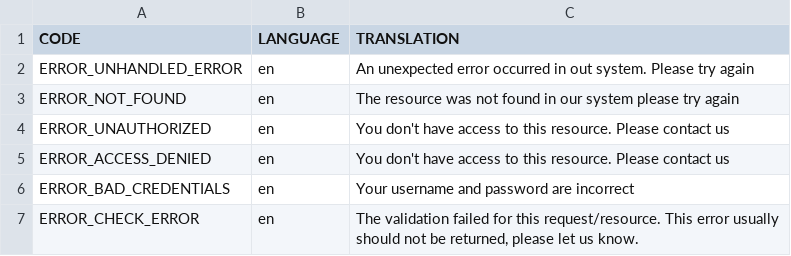
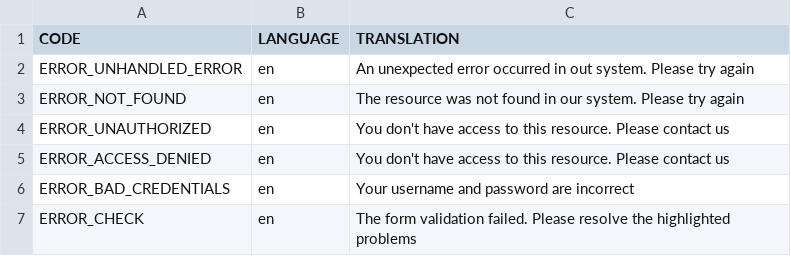
Before and after one commit to TheLust/blue-dream-shisha-backend, a CSV file: src/main/resources/i18n/error-codes.csv, drawn as a sheet.

```diff
--- a/src/main/resources/i18n/error-codes.csv
+++ b/src/main/resources/i18n/error-codes.csv
@@ -2,3 +2,3 @@ CODE|LANGUAGE|TRANSLATION
 ERROR_UNHANDLED_ERROR|en|An unexpected error occurred in out system. Please try again
-ERROR_NOT_FOUND|en|The resource was not found in our system please try again
+ERROR_NOT_FOUND|en|The resource was not found in our system. Please try again
 ERROR_UNAUTHORIZED|en|You don't have access to this resource. Please contact us
@@ -6,2 +6,2 @@ ERROR_ACCESS_DENIED|en|You don't have access to this resource. Please contact us
 ERROR_BAD_CREDENTIALS|en|Your username and password are incorrect
-ERROR_CHECK_ERROR|en|The validation failed for this request/resource. This error usually should not be returned, please let us know.
+ERROR_CHECK|en|The form validation failed. Please resolve the highlighted problems
```
Also changed, not shown: src/main/resources/i18n/components/register/register-field-error-codes.csv, 12 other files.
